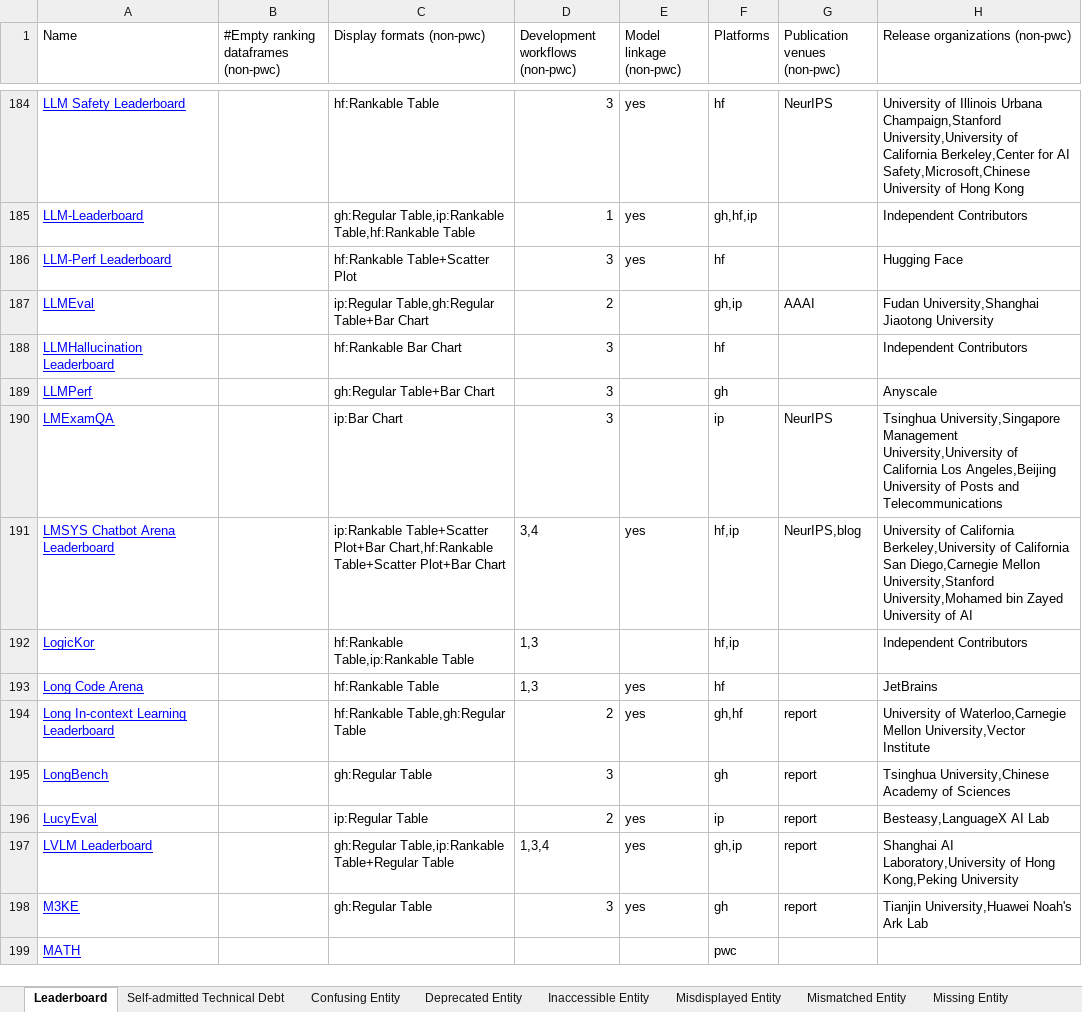
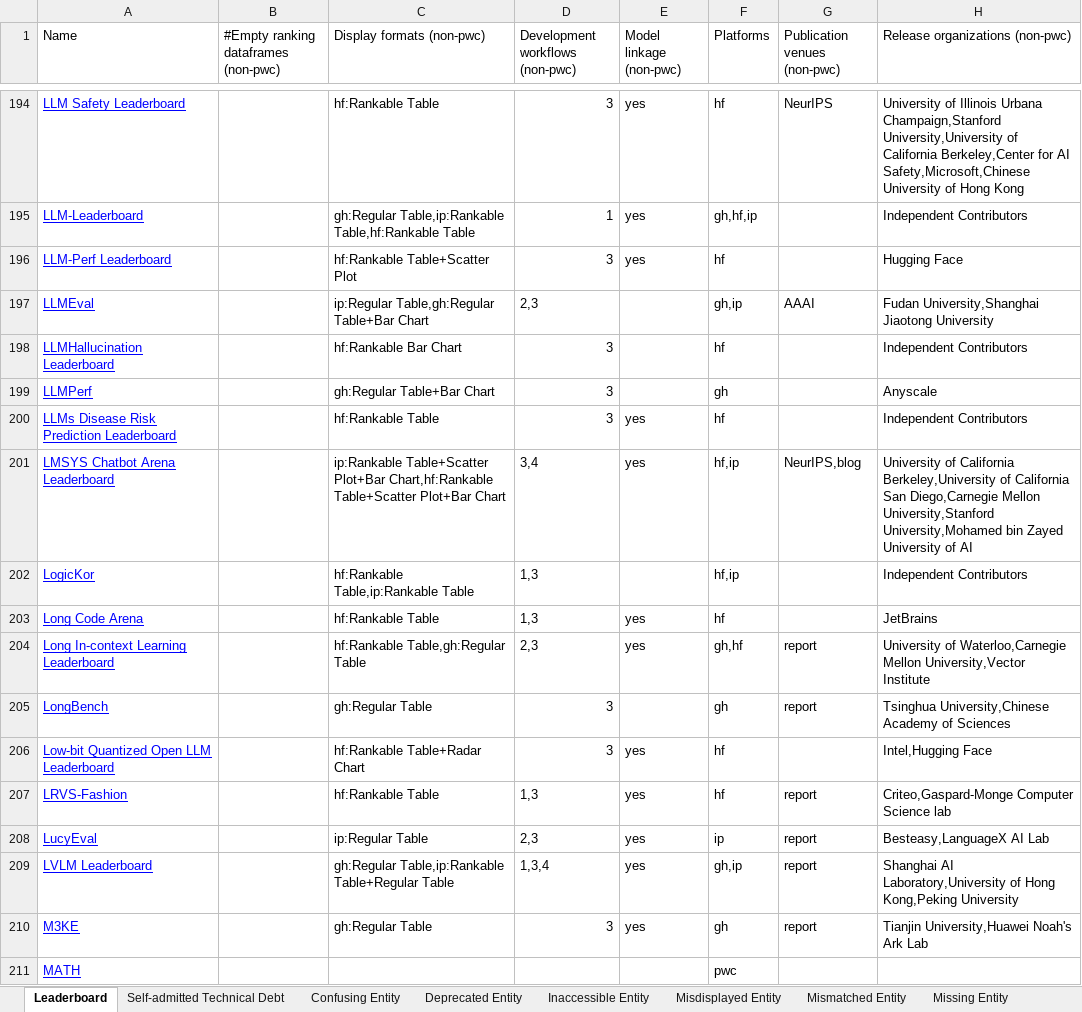
Before and after one commit to zhimin-z/Foundation-Model-Leaderboard-Survey, an Excel workbook: meta/Foundation Model Leaderboards.xlsx, sheet Leaderboard, drawn as a sheet; only a part is shown, gaps mark what is left out; values as stored, in another font and other column widths than the file's, no borders; charts and pictures not drawn; removed rows and columns are numbered as before the commit, all else as after; the diff covers the shown part only; the diff names each change by its address in the sheet, - before the commit and + after, or states it on an @@ line.

```diff
--- a/meta/Foundation Model Leaderboards.xlsx (sheet Leaderboard)
+++ b/meta/Foundation Model Leaderboards.xlsx (sheet Leaderboard)
-D197 (Development workflows (non-pwc)): 2
+D197 (Development workflows (non-pwc)): 2,3
-row 190: LMExamQA |  | ip:Bar Chart | 3 |  | ip | NeurIPS | Tsinghua University,Singapore Management University,University of California Los Angeles,Beijing University of Posts and Telecommunications
+row 200: LLMs Disease Risk Prediction Leaderboard |  | hf:Rankable Table | 3 | yes | hf |  | Independent Contributors
-D204 (Development workflows (non-pwc)): 2
+D204 (Development workflows (non-pwc)): 2,3
+row 206: Low-bit Quantized Open LLM Leaderboard |  | hf:Rankable Table+Radar Chart | 3 | yes | hf |  | Intel,Hugging Face
+row 207: LRVS-Fashion |  | hf:Rankable Table | 1,3 | yes | hf | report | Criteo,Gaspard-Monge Computer Science lab
-D208 (Development workflows (non-pwc)): 2
+D208 (Development workflows (non-pwc)): 2,3
```
Also changed, not shown: 18 added rows and 70 edited cells elsewhere in this sheet, sheet Missing Entity, sheet Inaccessible Entity, sheet Unresponsive Entity, sheet Self-admitted Technical Debt, sheet Mismatched Entity, sheet Others, 4 other files.
